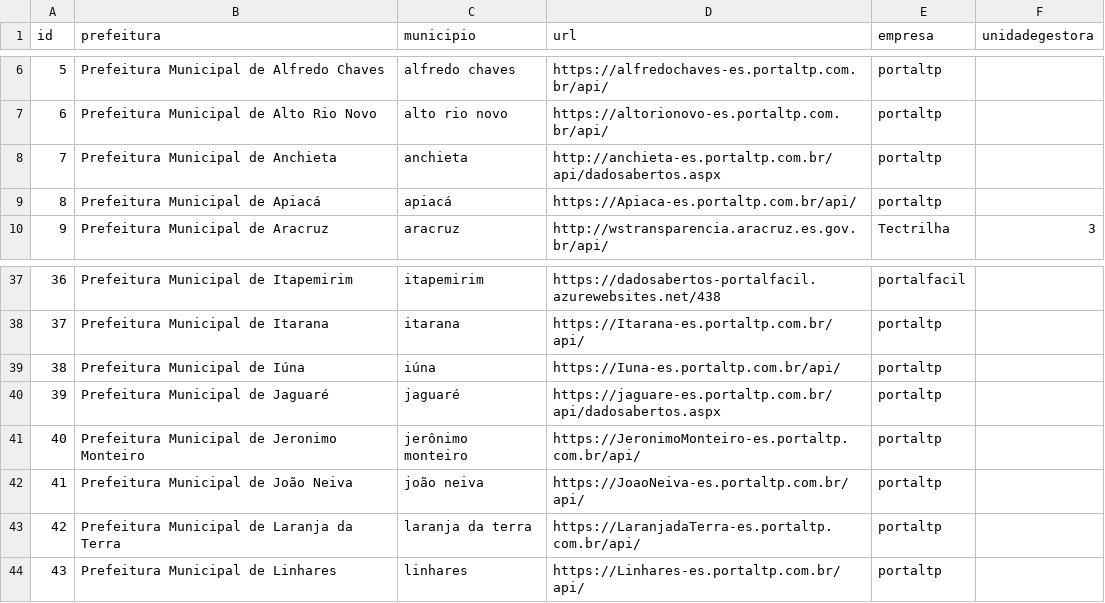
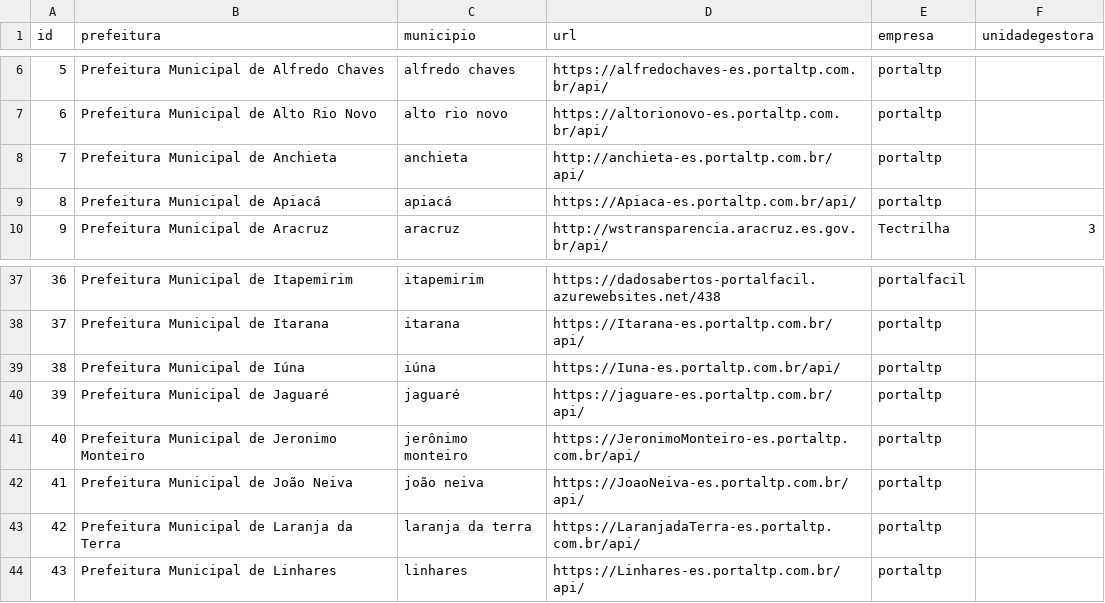
Before and after one commit to mpes-uis/Julius, a CSV file: data/prefeituras.csv, drawn as a sheet; only a part is shown, gaps mark what is left out.

Commit message:
Portaltp alterações

```diff
--- a/data/prefeituras.csv
+++ b/data/prefeituras.csv
@@ -7,3 +7,3 @@ id,prefeitura,municipio,url,empresa,unidadegestora
 6,Prefeitura Municipal de Alto Rio Novo,alto rio novo,https://altorionovo-es.portaltp.com.br/api/,portaltp,
-7,Prefeitura Municipal de Anchieta,anchieta,http://anchieta-es.portaltp.com.br/api/dadosabertos.aspx,portaltp,
+7,Prefeitura Municipal de Anchieta,anchieta,http://anchieta-es.portaltp.com.br/api/,portaltp,
 8,Prefeitura Municipal de Apiacá,apiacá,https://Apiaca-es.portaltp.com.br/api/,portaltp,
@@ -39,3 +39,3 @@ id,prefeitura,municipio,url,empresa,unidadegestora
 38,Prefeitura Municipal de Iúna,iúna,https://Iuna-es.portaltp.com.br/api/,portaltp,
-39,Prefeitura Municipal de Jaguaré,jaguaré,https://jaguare-es.portaltp.com.br/api/dadosabertos.aspx,portaltp,
+39,Prefeitura Municipal de Jaguaré,jaguaré,https://jaguare-es.portaltp.com.br/api/,portaltp,
 40,Prefeitura Municipal de Jeronimo Monteiro,jerônimo monteiro,https://JeronimoMonteiro-es.portaltp.com.br/api/,portaltp,
```
Also changed, not shown: 4 other files.
